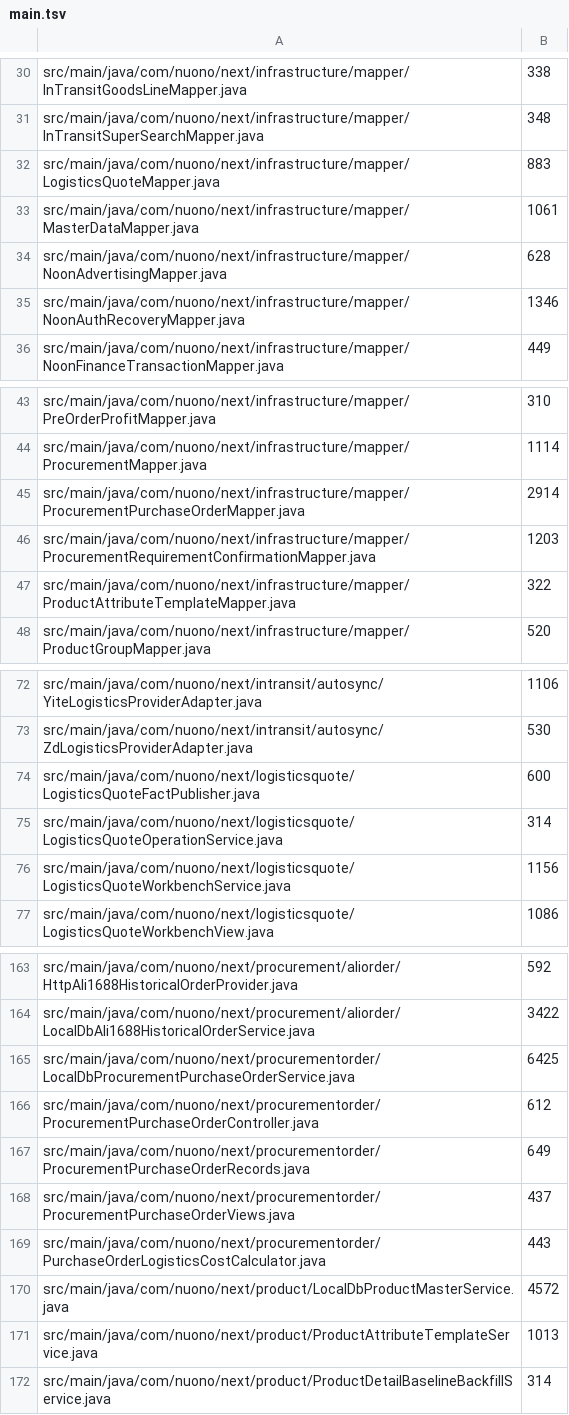
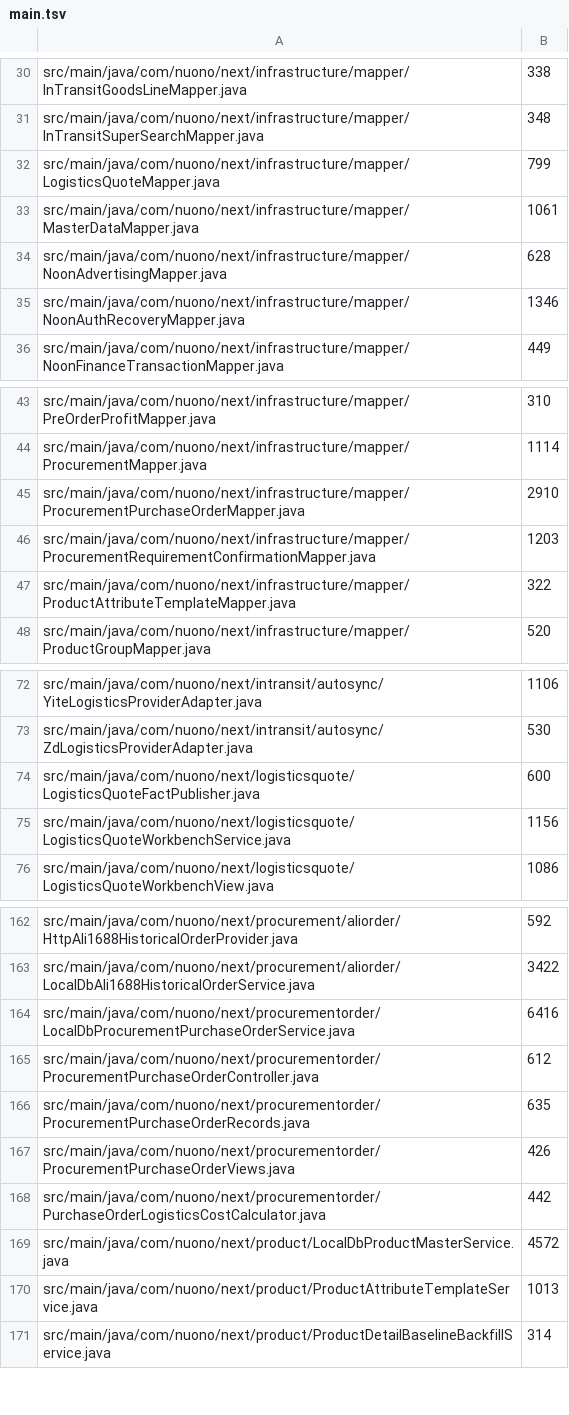
Before and after one commit to gromy92/nuono-next-backend, a TSV file: .github/source-size-baseline/main.tsv, drawn as a sheet; only a part is shown, gaps mark what is left out.

```diff
--- a/.github/source-size-baseline/main.tsv
+++ b/.github/source-size-baseline/main.tsv
@@ -31,3 +31,3 @@ src/main/java/com/nuono/next/infrastructure/mapper/InTransitGoodsLineMapper.java
 src/main/java/com/nuono/next/infrastructure/mapper/InTransitSuperSearchMapper.java	348
-src/main/java/com/nuono/next/infrastructure/mapper/LogisticsQuoteMapper.java	883
+src/main/java/com/nuono/next/infrastructure/mapper/LogisticsQuoteMapper.java	799
 src/main/java/com/nuono/next/infrastructure/mapper/MasterDataMapper.java	1061
@@ -44,3 +44,3 @@ src/main/java/com/nuono/next/infrastructure/mapper/PreOrderProfitMapper.java	310
 src/main/java/com/nuono/next/infrastructure/mapper/ProcurementMapper.java	1114
-src/main/java/com/nuono/next/infrastructure/mapper/ProcurementPurchaseOrderMapper.java	2914
+src/main/java/com/nuono/next/infrastructure/mapper/ProcurementPurchaseOrderMapper.java	2910
 src/main/java/com/nuono/next/infrastructure/mapper/ProcurementRequirementConfirmationMapper.java	1203
@@ -74,3 +74,2 @@ src/main/java/com/nuono/next/intransit/autosync/ZdLogisticsProviderAdapter.java
 src/main/java/com/nuono/next/logisticsquote/LogisticsQuoteFactPublisher.java	600
-src/main/java/com/nuono/next/logisticsquote/LogisticsQuoteOperationService.java	314
 src/main/java/com/nuono/next/logisticsquote/LogisticsQuoteWorkbenchService.java	1156
@@ -164,7 +163,7 @@ src/main/java/com/nuono/next/procurement/aliorder/HttpAli1688HistoricalOrderProv
 src/main/java/com/nuono/next/procurement/aliorder/LocalDbAli1688HistoricalOrderService.java	3422
-src/main/java/com/nuono/next/procurementorder/LocalDbProcurementPurchaseOrderService.java	6425
+src/main/java/com/nuono/next/procurementorder/LocalDbProcurementPurchaseOrderService.java	6416
 src/main/java/com/nuono/next/procurementorder/ProcurementPurchaseOrderController.java	612
-src/main/java/com/nuono/next/procurementorder/ProcurementPurchaseOrderRecords.java	649
-src/main/java/com/nuono/next/procurementorder/ProcurementPurchaseOrderViews.java	437
-src/main/java/com/nuono/next/procurementorder/PurchaseOrderLogisticsCostCalculator.java	443
+src/main/java/com/nuono/next/procurementorder/ProcurementPurchaseOrderRecords.java	635
+src/main/java/com/nuono/next/procurementorder/ProcurementPurchaseOrderViews.java	426
+src/main/java/com/nuono/next/procurementorder/PurchaseOrderLogisticsCostCalculator.java	442
 src/main/java/com/nuono/next/product/LocalDbProductMasterService.java	4572
```
Also changed, not shown: .github/source-size-baseline/test.tsv, src/main/resources/db/init/release-migrations.tsv, 51 other files.
